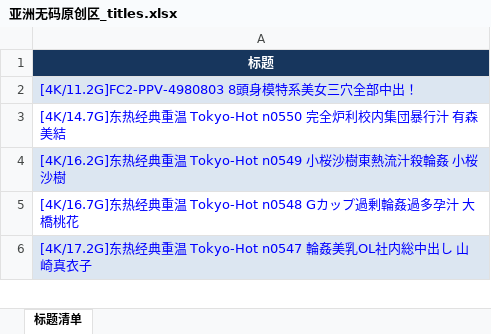
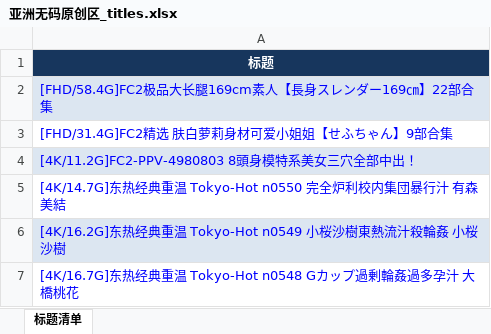
Before and after one commit to yyyukiii/t66y-rss, an Excel workbook: data/亚洲无码原创区/亚洲无码原创区_titles.xlsx, sheet 标题清单, drawn as a sheet; only a part is shown; the shorter side is filled out with more unchanged rows; values as stored, in another font and other column widths than the file's, no borders; the diff names each change by its address in the sheet, - before the commit and + after, or states it on an @@ line.

```diff
--- a/data/亚洲无码原创区/亚洲无码原创区_titles.xlsx (sheet 标题清单)
+++ b/data/亚洲无码原创区/亚洲无码原创区_titles.xlsx (sheet 标题清单)
+row 2: [FHD/58.4G]FC2极品大长腿169cm素人【長身スレンダー169㎝】22部合集
+row 3: [FHD/31.4G]FC2精选 肤白萝莉身材可爱小姐姐【せふちゃん】9部合集
```
Also changed, not shown: data/国产原创区/国产原创区_titles.xlsx, data/欧美原创区/欧美原创区_titles.xlsx, 7 other files.
